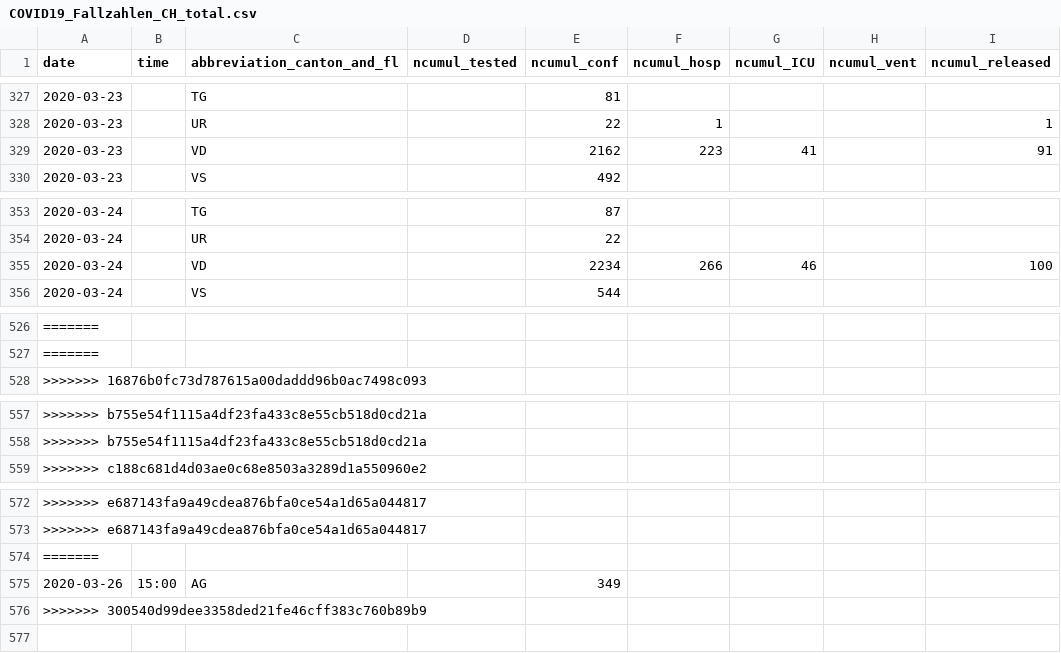
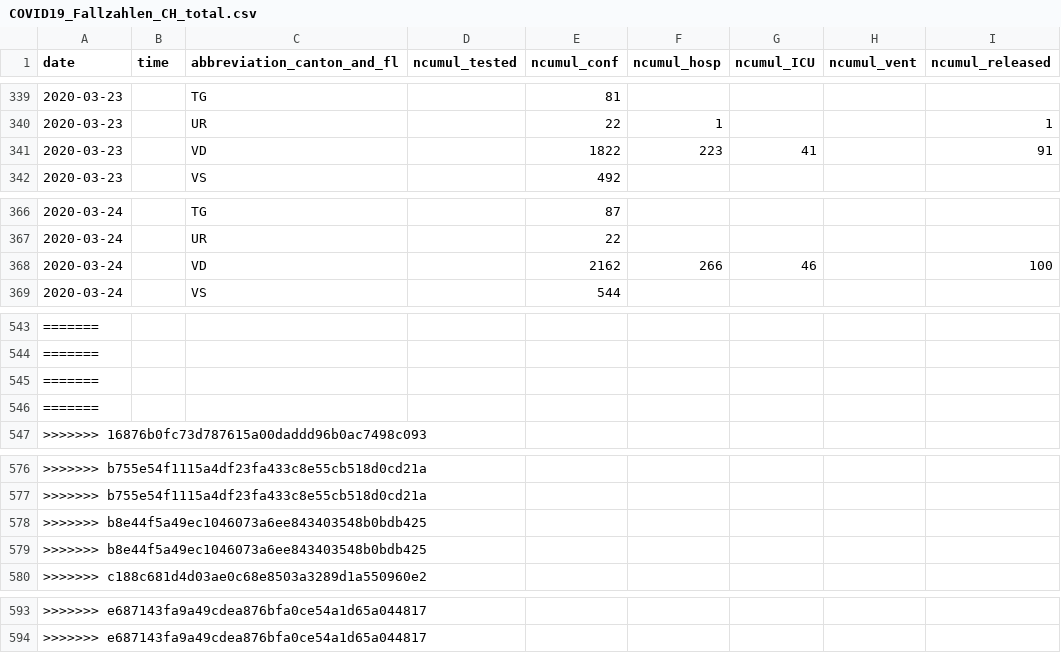
Before and after one commit to zdavatz/covid_19, a CSV file: COVID19_Fallzahlen_CH_total.csv, drawn as a sheet; only a part is shown, gaps mark what is left out; removed rows and columns are numbered as before the commit, all else as after; rows hold the shown columns only; the diff covers the shown part only; the diff names each change by its address in the sheet, - before the commit and + after, or states it on an @@ line.

```diff
--- a/COVID19_Fallzahlen_CH_total.csv
+++ b/COVID19_Fallzahlen_CH_total.csv
-E341 (ncumul_conf): 2162
+E341 (ncumul_conf): 1822
-E368 (ncumul_conf): 2234
+E368 (ncumul_conf): 2162
@@ row 400 moved to row 545: ======= @@
@@ row 574 moved to row 546: ======= @@
+row 578: >>>>>>> b8e44f5a49ec1046073a6ee843403548b0bdb425
+row 579: >>>>>>> b8e44f5a49ec1046073a6ee843403548b0bdb425
@@ row 575 moved to row 451: 2020-03-26 @@
-row 576: >>>>>>> 300540d99dee3358ded21fe46cff383c760b89b9
```
Also changed, not shown: 18 added rows, 1 removed row, 2 moved rows and 5 edited cells elsewhere in this file.
